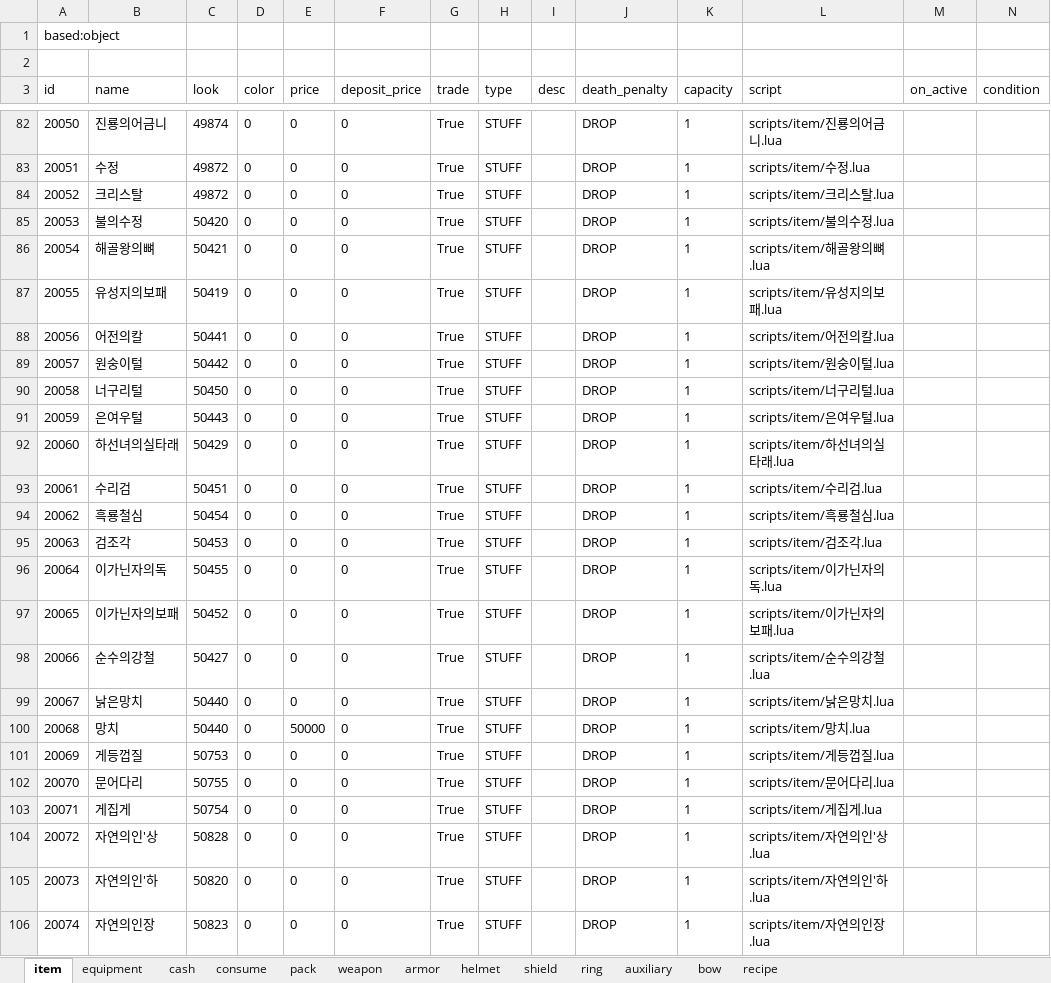
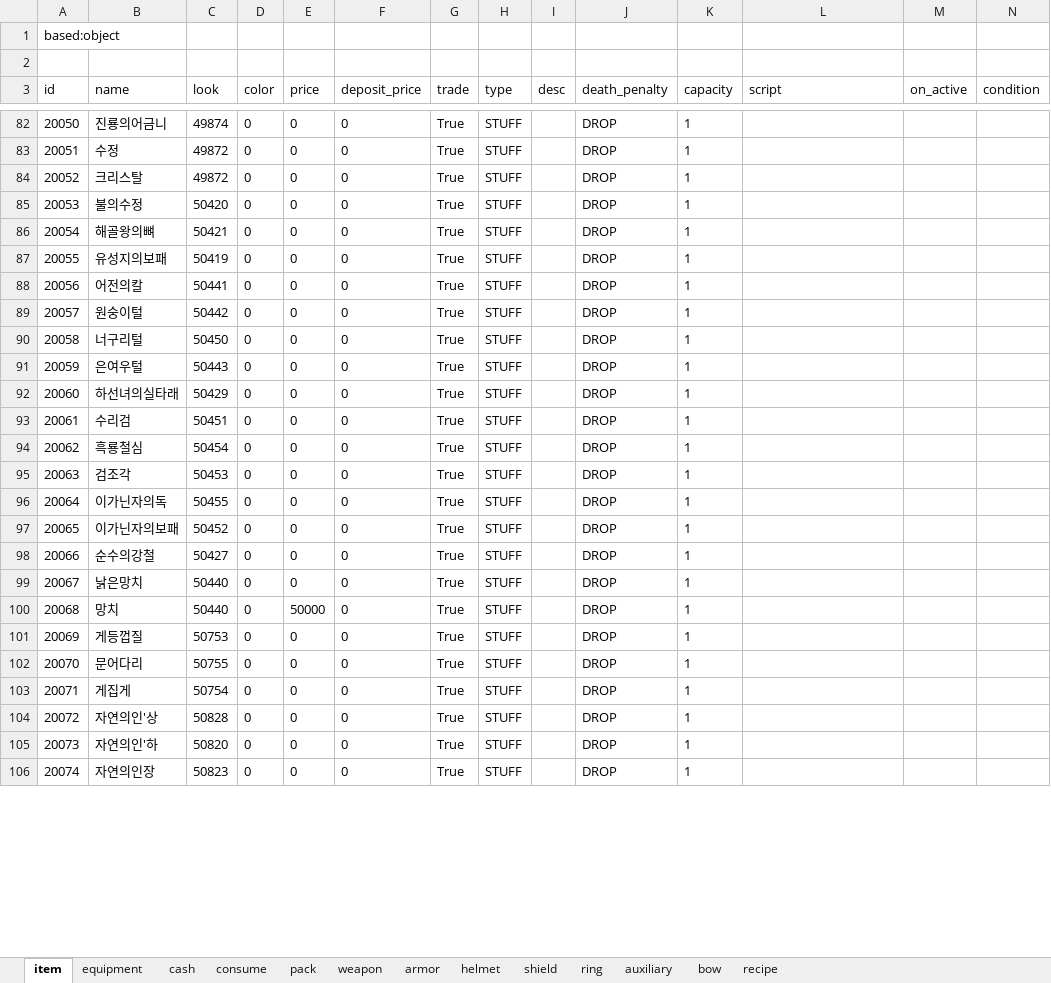
Before and after one commit to boyism80/fb, an Excel workbook: resources/table/item.xlsx, sheet item, drawn as a sheet; only a part is shown, gaps mark what is left out; values as stored, in another font and other column widths than the file's, no borders; the diff covers the shown part only; the diff names each change by its address in the sheet, - before the commit and + after, or states it on an @@ line.

```diff
--- a/resources/table/item.xlsx (sheet item)
+++ b/resources/table/item.xlsx (sheet item)
-L82 (script): scripts/item/진룡의어금니.lua
+L82 (script): (empty)
-L83 (script): scripts/item/수정.lua
+L83 (script): (empty)
-L84 (script): scripts/item/크리스탈.lua
+L84 (script): (empty)
-L85 (script): scripts/item/불의수정.lua
+L85 (script): (empty)
-L86 (script): scripts/item/해골왕의뼈.lua
+L86 (script): (empty)
-L87 (script): scripts/item/유성지의보패.lua
+L87 (script): (empty)
-L88 (script): scripts/item/어전의칼.lua
+L88 (script): (empty)
-L89 (script): scripts/item/원숭이털.lua
+L89 (script): (empty)
-L90 (script): scripts/item/너구리털.lua
+L90 (script): (empty)
-L91 (script): scripts/item/은여우털.lua
+L91 (script): (empty)
-L92 (script): scripts/item/하선녀의실타래.lua
+L92 (script): (empty)
-L93 (script): scripts/item/수리검.lua
+L93 (script): (empty)
-L94 (script): scripts/item/흑룡철심.lua
+L94 (script): (empty)
-L95 (script): scripts/item/검조각.lua
+L95 (script): (empty)
-L96 (script): scripts/item/이가닌자의독.lua
+L96 (script): (empty)
-L97 (script): scripts/item/이가닌자의보패.lua
+L97 (script): (empty)
-L98 (script): scripts/item/순수의강철.lua
+L98 (script): (empty)
-L99 (script): scripts/item/낡은망치.lua
+L99 (script): (empty)
-L100 (script): scripts/item/망치.lua
+L100 (script): (empty)
-L101 (script): scripts/item/게등껍질.lua
+L101 (script): (empty)
-L102 (script): scripts/item/문어다리.lua
+L102 (script): (empty)
-L103 (script): scripts/item/게집게.lua
+L103 (script): (empty)
-L104 (script): scripts/item/자연의인'상.lua
+L104 (script): (empty)
-L105 (script): scripts/item/자연의인'하.lua
+L105 (script): (empty)
-L106 (script): scripts/item/자연의인장.lua
+L106 (script): (empty)
```
Also changed, not shown: 500 edited cells elsewhere in this sheet, sheet consume, 58 other files.
